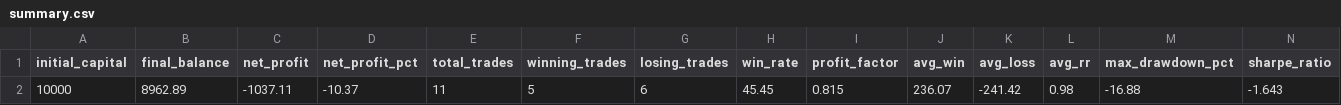
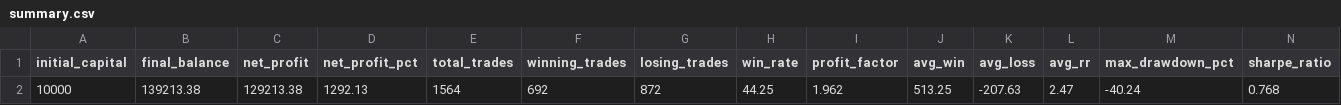
Before and after one commit to Jeshrum/JESH-NAS-M15, a CSV file: backtest/results/summary.csv, drawn as a sheet; only a part is shown; removed rows and columns are numbered as before the commit, all else as after; rows hold the shown columns only; the diff names each change by its address in the sheet, - before the commit and + after, or states it on an @@ line.

```diff
--- a/backtest/results/summary.csv
+++ b/backtest/results/summary.csv
-row 2: 10000 | 8962.89 | -1037.11 | -10.37 | 11 | 5 | 6 | 45.45 | 0.815 | 236.07 | -241.42 | 0.98 | -16.88 | -1.643
+row 2: 10000 | 139213.38 | 129213.38 | 1292.13 | 1564 | 692 | 872 | 44.25 | 1.962 | 513.25 | -207.63 | 2.47 | -40.24 | 0.768
```
Also changed, not shown: 11 other files.
